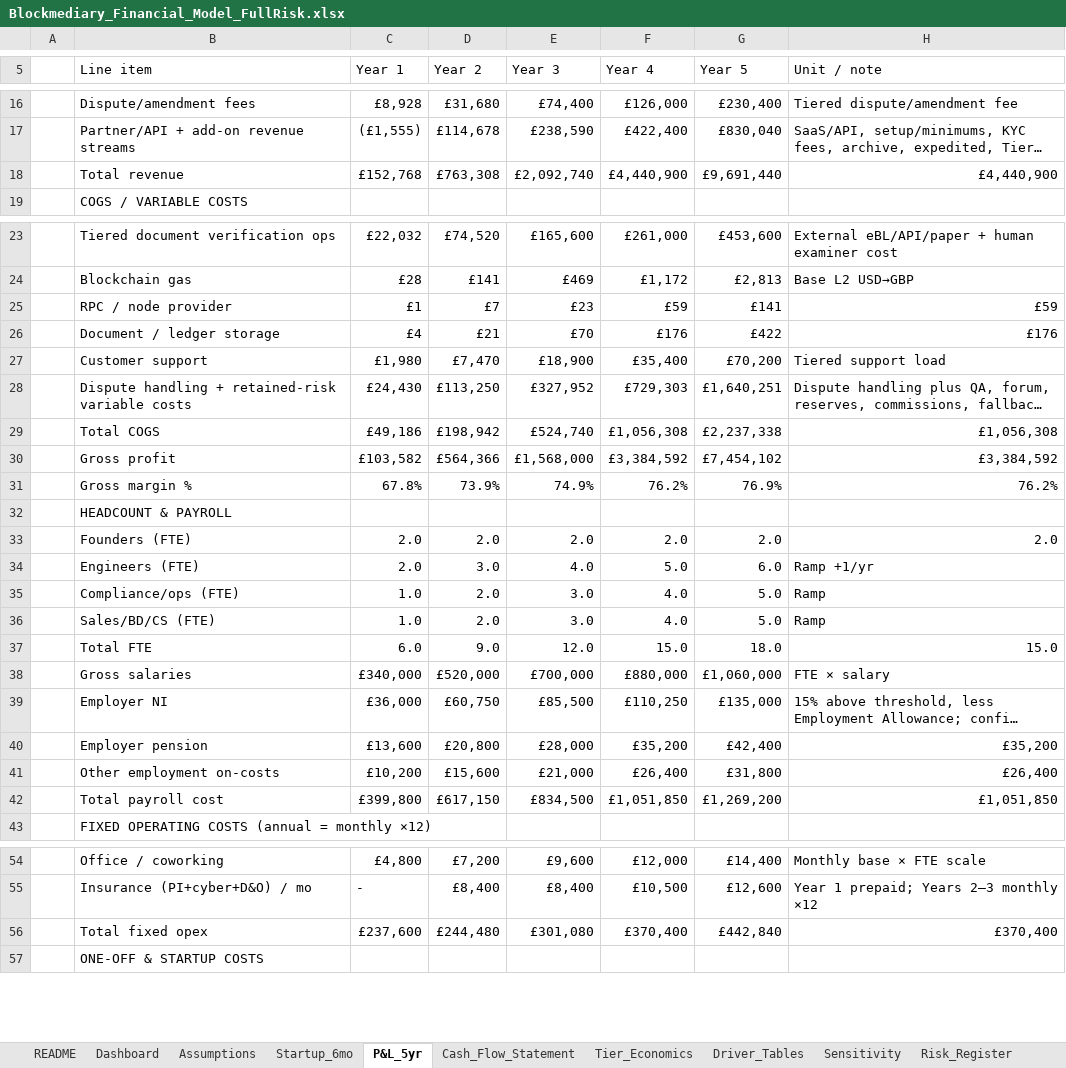
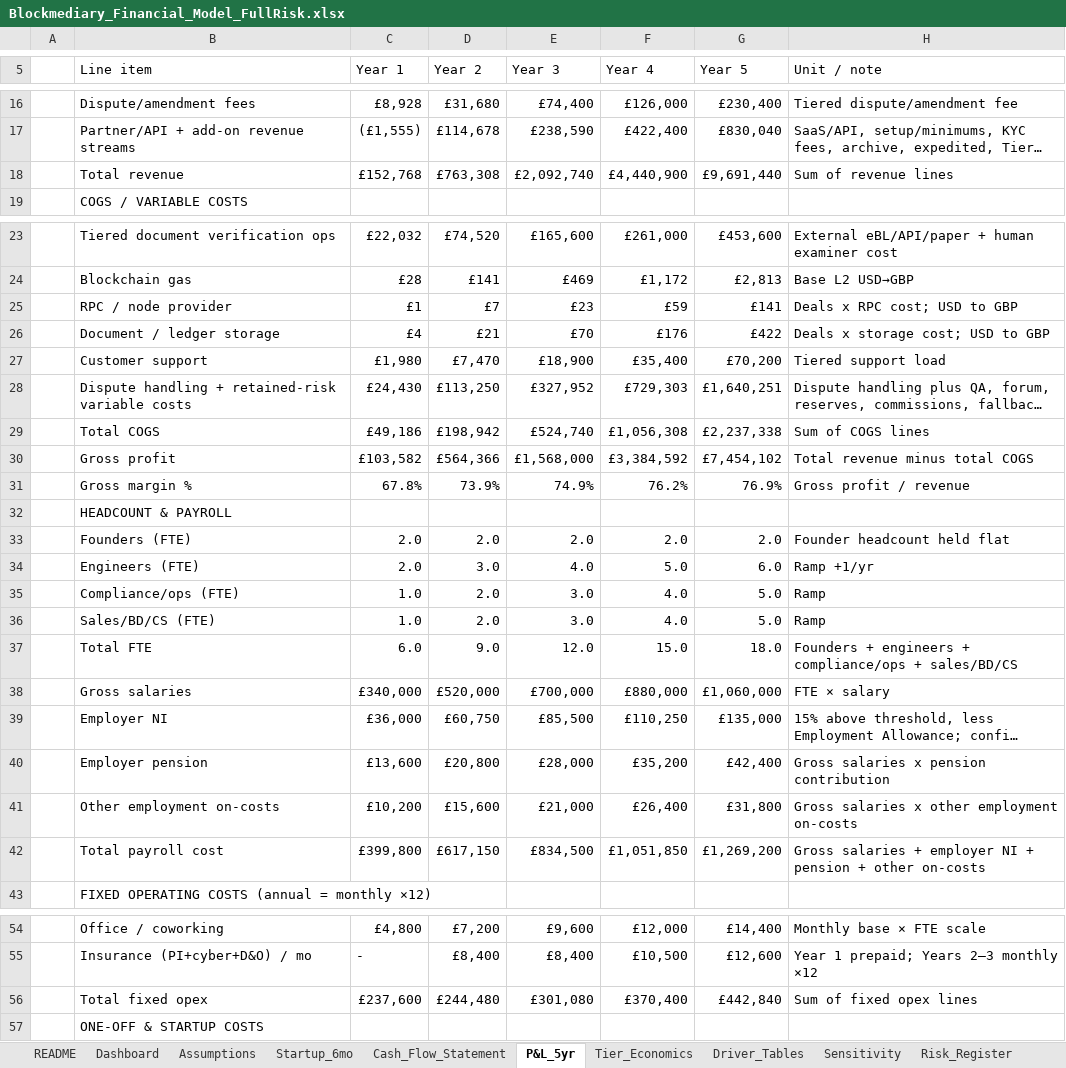
Before and after one commit to nchengg/BlockMed, an Excel workbook: Financial Projections/Blockmediary_Financial_Model_FullRisk.xlsx, sheet P&L_5yr, drawn as a sheet; only a part is shown, gaps mark what is left out; long unchanged cells end in …; values as stored, in another font and other column widths than the file's, no cell formats; the diff covers the shown part only; the diff names each change by its address in the sheet, - before the commit and + after, or states it on an @@ line.

```diff
--- a/Financial Projections/Blockmediary_Financial_Model_FullRisk.xlsx (sheet P&L_5yr)
+++ b/Financial Projections/Blockmediary_Financial_Model_FullRisk.xlsx (sheet P&L_5yr)
@@ sheet tab order changed: README | Dashboard | Assumptions | Startup_6mo | Cash_Flow_Statement | P&L_5yr | Tier_Economics | Driver_Tables | Sensitivity | Risk_Register @@
-H18 (Unit / note): £4,440,900
+H18 (Unit / note): Sum of revenue lines
-H25 (Unit / note): £59
+H25 (Unit / note): Deals x RPC cost; USD to GBP
-H26 (Unit / note): £176
+H26 (Unit / note): Deals x storage cost; USD to GBP
-H29 (Unit / note): £1,056,308
+H29 (Unit / note): Sum of COGS lines
-H30 (Unit / note): £3,384,592
+H30 (Unit / note): Total revenue minus total COGS
-H31 (Unit / note): 76.2%
+H31 (Unit / note): Gross profit / revenue
-H33 (Unit / note): 2.0
+H33 (Unit / note): Founder headcount held flat
-H37 (Unit / note): 15.0
+H37 (Unit / note): Founders + engineers + compliance/ops + sales/BD/CS
-H40 (Unit / note): £35,200
+H40 (Unit / note): Gross salaries x pension contribution
-H41 (Unit / note): £26,400
+H41 (Unit / note): Gross salaries x other employment on-costs
-H42 (Unit / note): £1,051,850
+H42 (Unit / note): Gross salaries + employer NI + pension + other on-costs
-H56 (Unit / note): £370,400
+H56 (Unit / note): Sum of fixed opex lines
```
Also changed, not shown: 1 edited cell elsewhere in this sheet, sheet Sensitivity, cell formats, charts or pictures.
